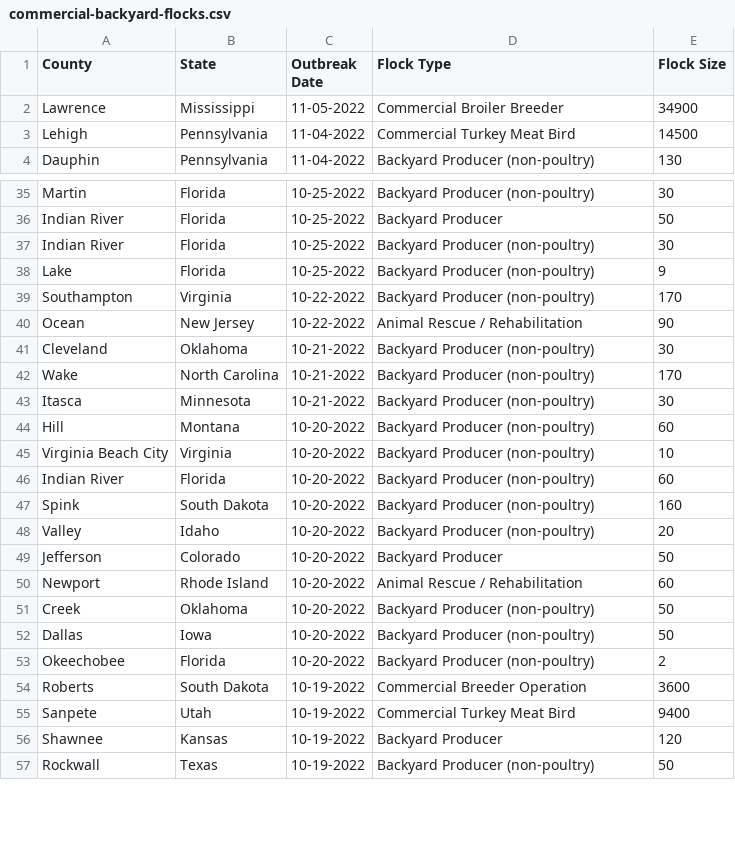
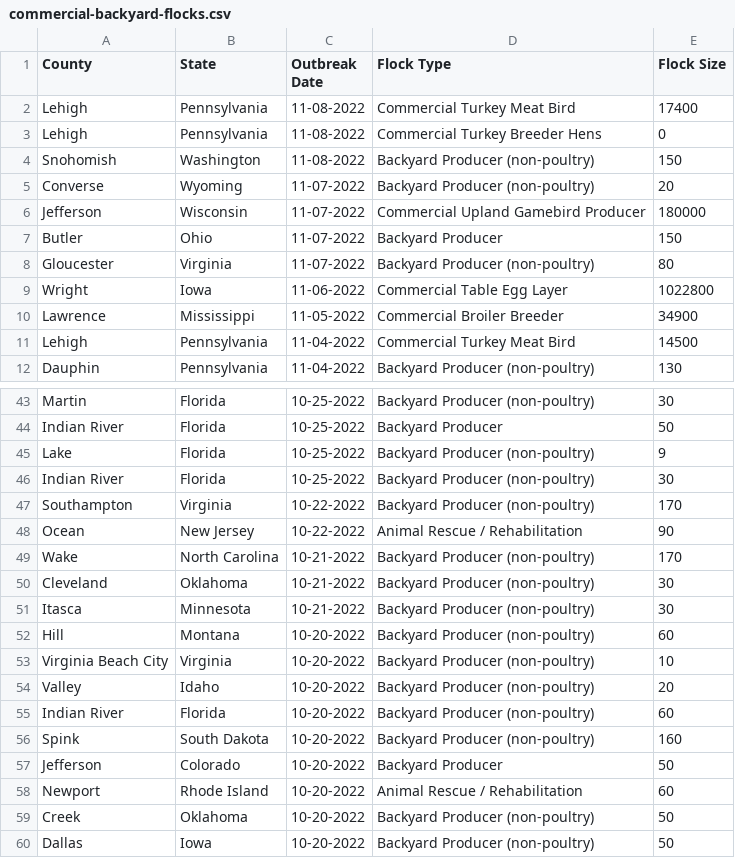
Before and after one commit to simonw/scrape-us-avian-flu, a CSV file: commercial-backyard-flocks.csv, drawn as a sheet; only a part is shown, gaps mark what is left out; the shorter side is filled out with more unchanged rows; the diff covers the shown part only.

```diff
--- a/commercial-backyard-flocks.csv
+++ b/commercial-backyard-flocks.csv
@@ -1,2 +1,10 @@
 "County","State","Outbreak Date","Flock Type","Flock Size"
+"Lehigh","Pennsylvania","11-08-2022","Commercial Turkey Meat Bird","17400"
+"Lehigh","Pennsylvania","11-08-2022","Commercial Turkey Breeder Hens","0"
+"Snohomish","Washington","11-08-2022","Backyard Producer (non-poultry)","150"
+"Converse","Wyoming","11-07-2022","Backyard Producer (non-poultry)","20"
+"Jefferson","Wisconsin","11-07-2022","Commercial Upland Gamebird Producer","180000"
+"Butler","Ohio","11-07-2022","Backyard Producer","150"
+"Gloucester","Virginia","11-07-2022","Backyard Producer (non-poultry)","80"
+"Wright","Iowa","11-06-2022","Commercial Table Egg Layer","1022800"
 "Lawrence","Mississippi","11-05-2022","Commercial Broiler Breeder","34900"
@@ -36,8 +44,8 @@
 "Indian River","Florida","10-25-2022","Backyard Producer","50"
+"Lake","Florida","10-25-2022","Backyard Producer (non-poultry)","9"
 "Indian River","Florida","10-25-2022","Backyard Producer (non-poultry)","30"
-"Lake","Florida","10-25-2022","Backyard Producer (non-poultry)","9"
 "Southampton","Virginia","10-22-2022","Backyard Producer (non-poultry)","170"
 "Ocean","New Jersey","10-22-2022","Animal Rescue / Rehabilitation","90"
+"Wake","North Carolina","10-21-2022","Backyard Producer (non-poultry)","170"
 "Cleveland","Oklahoma","10-21-2022","Backyard Producer (non-poultry)","30"
-"Wake","North Carolina","10-21-2022","Backyard Producer (non-poultry)","170"
 "Itasca","Minnesota","10-21-2022","Backyard Producer (non-poultry)","30"
@@ -45,5 +53,5 @@
 "Virginia Beach City","Virginia","10-20-2022","Backyard Producer (non-poultry)","10"
+"Valley","Idaho","10-20-2022","Backyard Producer (non-poultry)","20"
 "Indian River","Florida","10-20-2022","Backyard Producer (non-poultry)","60"
 "Spink","South Dakota","10-20-2022","Backyard Producer (non-poultry)","160"
-"Valley","Idaho","10-20-2022","Backyard Producer (non-poultry)","20"
 "Jefferson","Colorado","10-20-2022","Backyard Producer","50"
```
Also changed, not shown: 5 moved rows elsewhere in this file.
